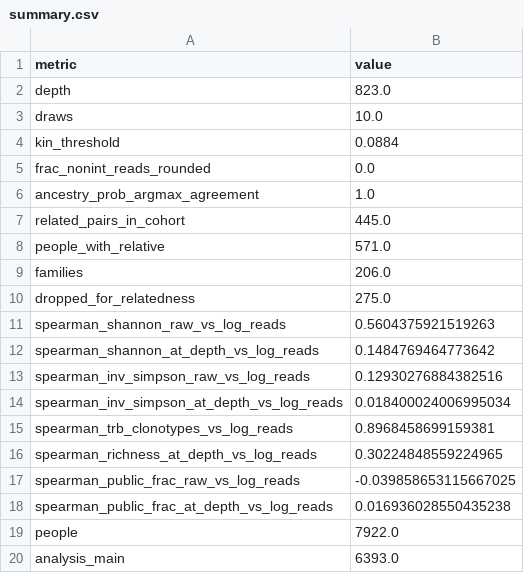
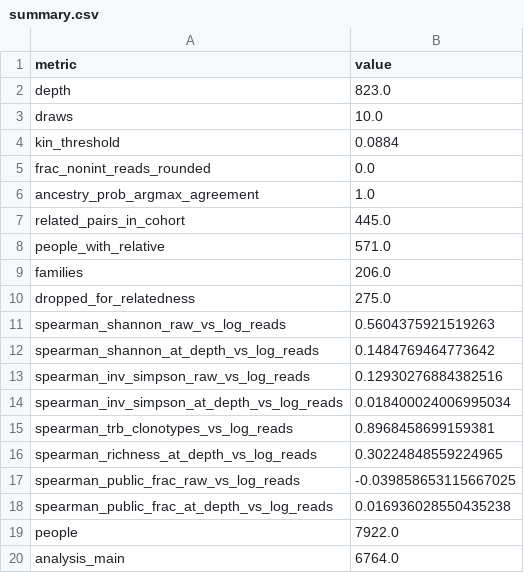
Before and after one commit to marcserranos/pilot-validation, a CSV file: aleix/RNA-seq/reports/09_analysis_table/summary.csv, drawn as a sheet.

```diff
--- a/aleix/RNA-seq/reports/09_analysis_table/summary.csv
+++ b/aleix/RNA-seq/reports/09_analysis_table/summary.csv
@@ -19,2 +19,2 @@ spearman_public_frac_at_depth_vs_log_reads,0.016936028550435238
 people,7922.0
-analysis_main,6393.0
+analysis_main,6764.0
```
Also changed, not shown: aleix/RNA-seq/reports/09_analysis_table/data_dictionary.csv, aleix/RNA-seq/reports/09_analysis_table/waterfall.csv, 2 other files.
